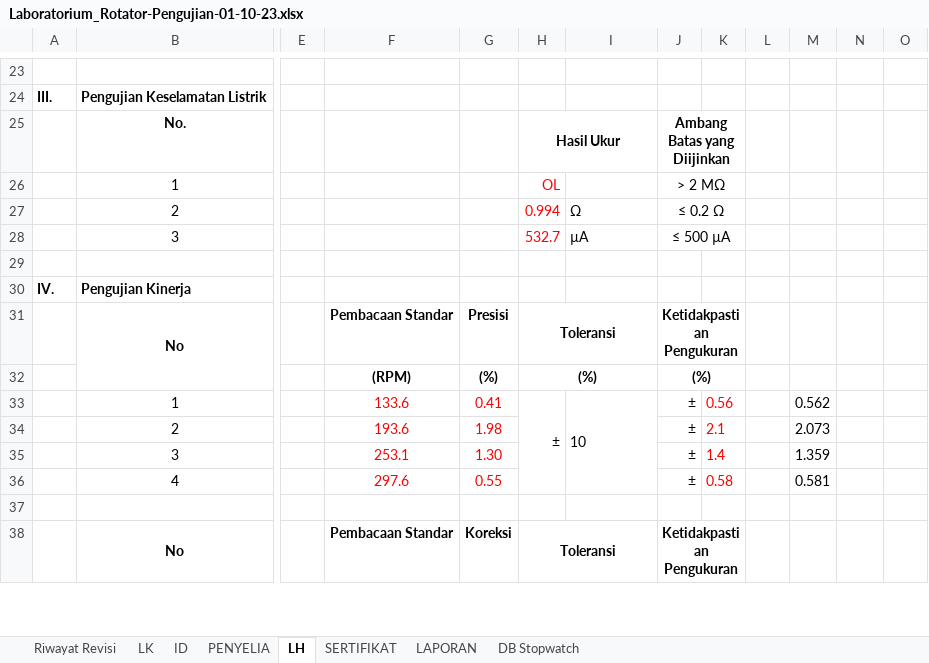
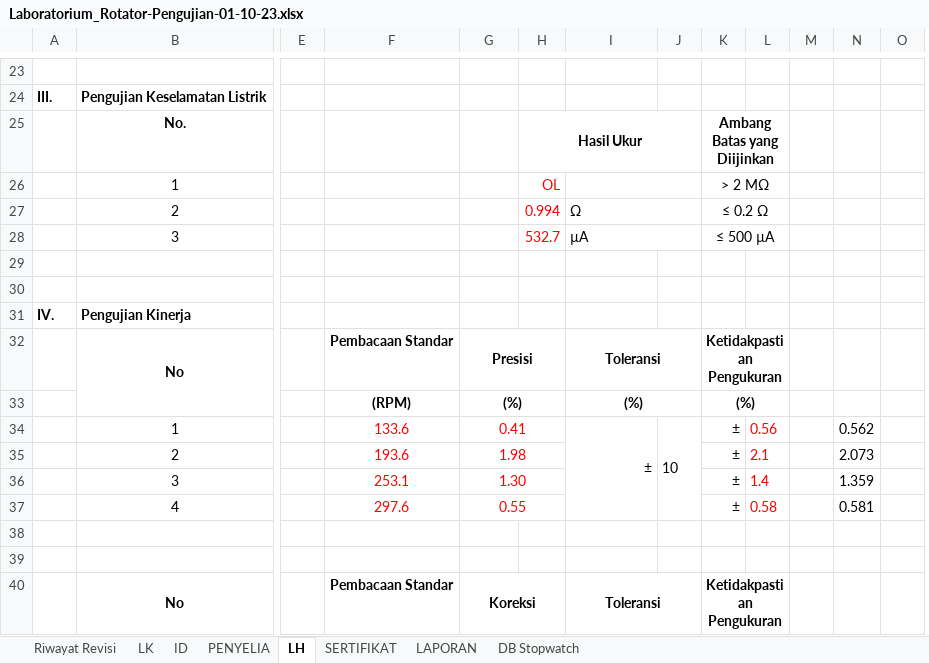
Before and after one commit to syaokifaradisa9/traxel, an Excel workbook: public/excel/Laboratorium_Rotator-Pengujian-01-10-23.xlsx, sheet LH, drawn as a sheet; only a part is shown, gaps mark what is left out; values as stored, in another font and other column widths than the file's, no borders; charts and pictures not drawn; removed rows and columns are numbered as before the commit, all else as after; rows hold the shown columns only; the diff covers the shown part only; the diff names each change by its address in the sheet, - before the commit and + after, or states it on an @@ line.

```diff
--- a/public/excel/Laboratorium_Rotator-Pengujian-01-10-23.xlsx (sheet LH)
+++ b/public/excel/Laboratorium_Rotator-Pengujian-01-10-23.xlsx (sheet LH)
+column J, row 34: 10
-column M, rows 33-36: 0.562 | 2.073 | 1.359 | 0.581
+I26:J26 merged
+I27:J27 merged
+I28:J28 merged
+row 30: (empty)
+G32:H32 merged
-H32: Toleransi
+H32: (empty)
-H31:I31 merged
-I32: (empty)
+I32: Toleransi
+I32:J32 merged
+G33:H33 merged
-H33: (%)
+H33: (empty)
-H32:I32 merged
-I33: (empty)
+I33: (%)
+I33:J33 merged
+G34:H34 merged
-H34: ±
+H34: (empty)
-H33:H36 merged
-I34: 10
+I34: ±
-I34 alignment: left
+I34 alignment: right
-N34: (empty)
+N34: 0.562
+G35:H35 merged
-N35: (empty)
+N35: 2.073
+G36:H36 merged
-N36: (empty)
+N36: 1.359
+G37:H37 merged
-N37: (empty)
+N37: 0.581
+row 39: (empty)
+G40:H40 merged
-H40: Toleransi
+H40: (empty)
-H38:I38 merged
-I40: (empty)
+I40: Toleransi
+I40:J40 merged
```
Also changed, not shown: 5 edited cells, cell formats and merged cells elsewhere in this sheet, sheet SERTIFIKAT, sheet ID, formulas that keep their value, charts or pictures, public/excel/Laboratorium_Rotator-Kalibrasi-01-10-23.xlsx, public/excel/Stirer-Kalibrasi-01-10-23.xlsx, 3 other files.
